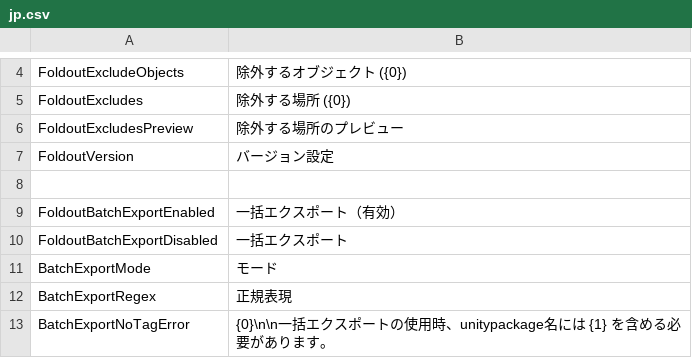
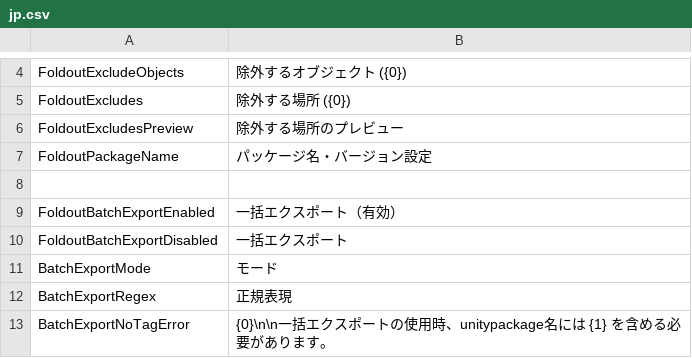
Before and after one commit to SleetCat123/MizoresUnityPackageExporter, a CSV file: Assets/Mizore_Nekoyanagi/Util/MizoresPackageExporter/Texts/Resources/MizoresPackageExporter/jp.csv, drawn as a sheet; only a part is shown, gaps mark what is left out; removed rows and columns are numbered as before the commit, all else as after; the diff names each change by its address in the sheet, - before the commit and + after, or states it on an @@ line.

Commit message:
batchexportの項目ごとにバージョンを指定できるようにしたいので、バージョン設定関連の変数をクラス化・コンパイル直後にtemp_batchExportKeysがnullになっていたのを修正

```diff
--- a/Assets/Mizore_Nekoyanagi/Util/MizoresPackageExporter/Texts/Resources/MizoresPackageExporter/jp.csv
+++ b/Assets/Mizore_Nekoyanagi/Util/MizoresPackageExporter/Texts/Resources/MizoresPackageExporter/jp.csv
-row 7: FoldoutVersion | バージョン設定
+row 7: FoldoutPackageName | パッケージ名・バージョン設定
```
Also changed, not shown: Assets/Mizore_Nekoyanagi/Util/MizoresPackageExporter/Texts/Resources/MizoresPackageExporter/en.csv, 10 other files.
